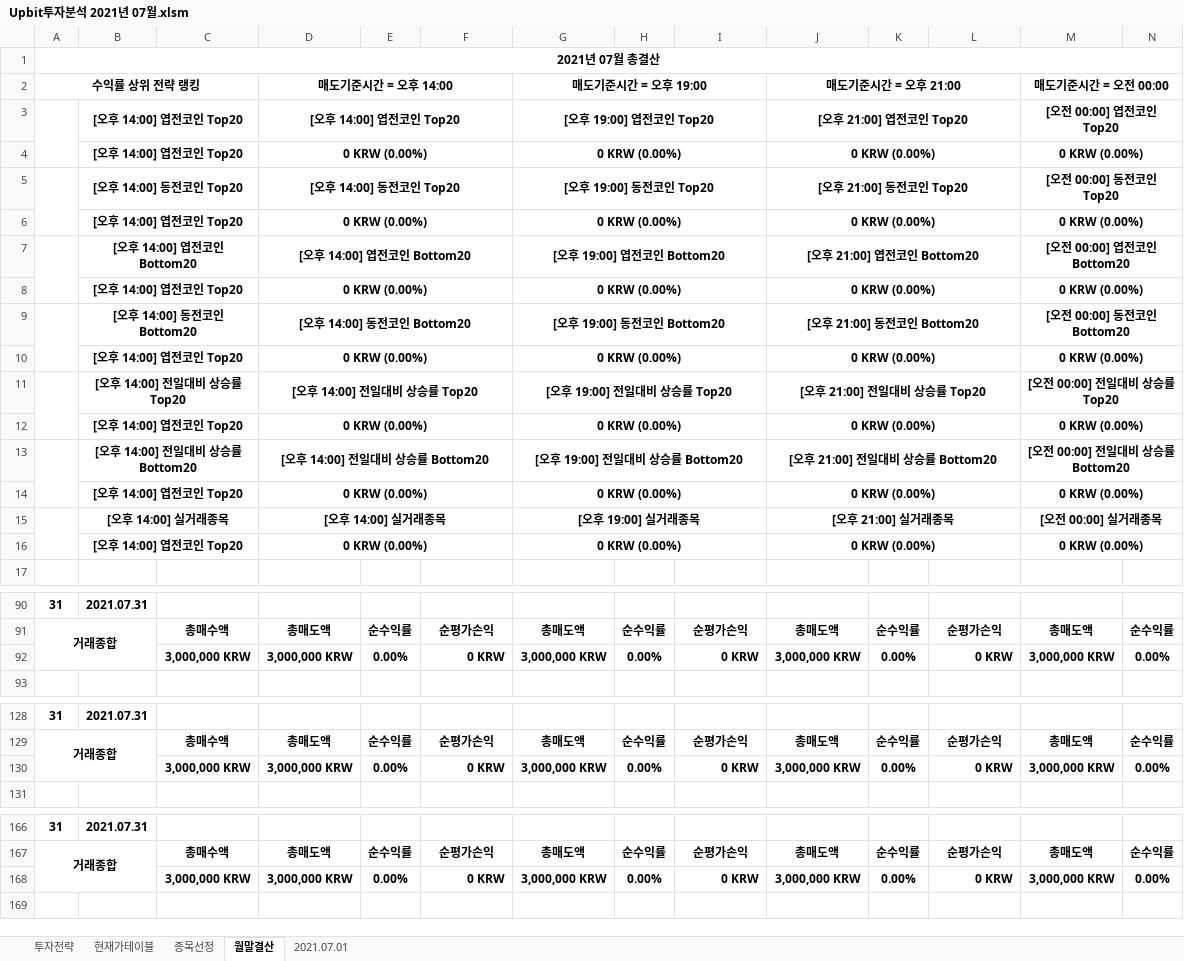
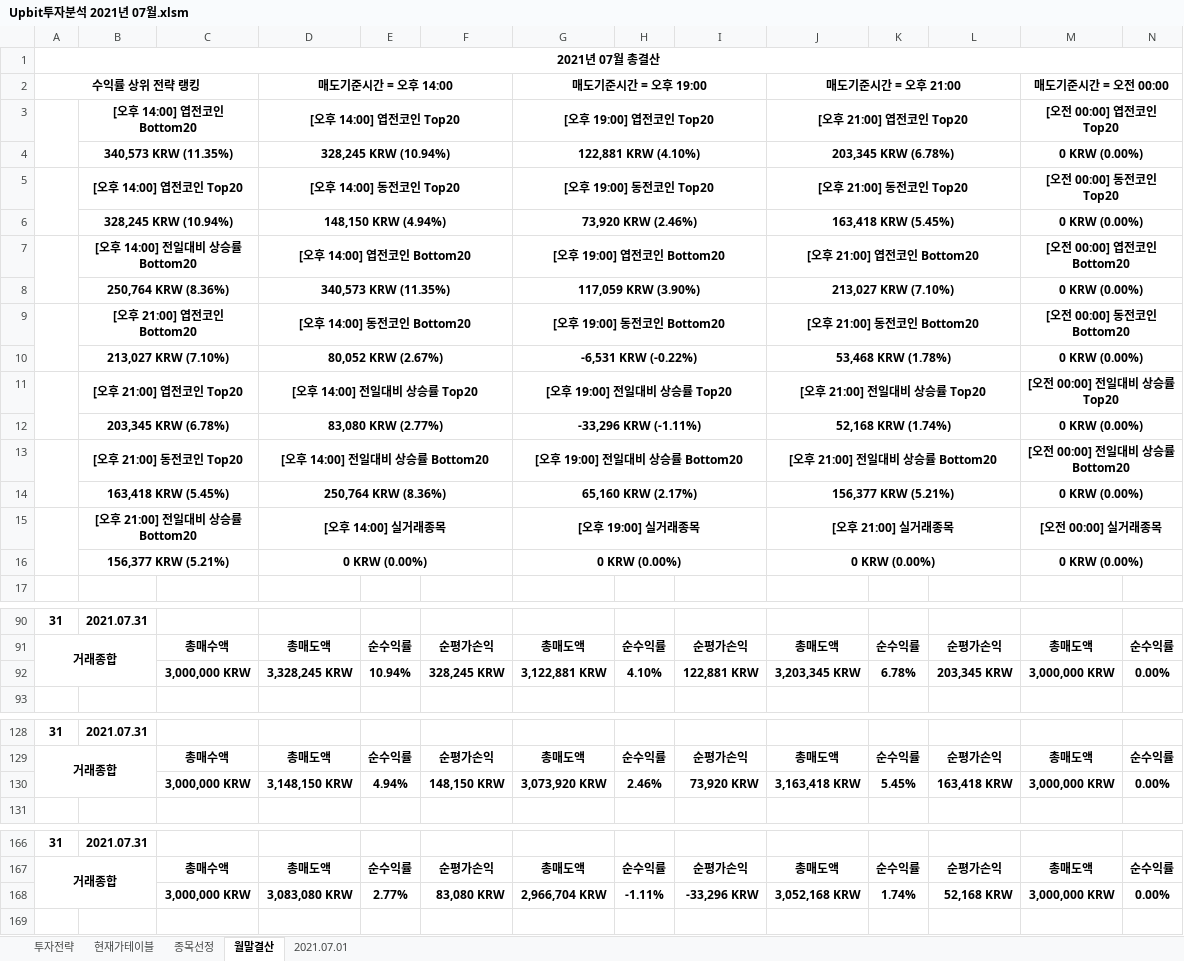
Before and after one commit to JoSihun/Upbit, an Excel workbook: Upbit투자분석 2021년 07월.xlsm, sheet 월말결산, drawn as a sheet; only a part is shown, gaps mark what is left out; values as stored, in another font and other column widths than the file's, no borders; charts and pictures and conditional formats not drawn; removed rows and columns are numbered as before the commit, all else as after; rows hold the shown columns only; the diff covers the shown part only; the diff names each change by its address in the sheet, - before the commit and + after, or states it on an @@ line.

```diff
--- a/Upbit투자분석 2021년 07월.xlsm (sheet 월말결산)
+++ b/Upbit투자분석 2021년 07월.xlsm (sheet 월말결산)
-B3: [오후 14:00] 엽전코인 Top20
+B3: [오후 14:00] 엽전코인 Bottom20
-row 4:  | [오후 14:00] 엽전코인 Top20 |  | 0 KRW (0.00%) |  |  | 0 KRW (0.00%) |  |  | 0 KRW (0.00%) |  |  | 0 KRW (0.00%)
+row 4:  | 340,573 KRW (11.35%) |  | 328,245 KRW (10.94%) |  |  | 122,881 KRW (4.10%) |  |  | 203,345 KRW (6.78%) |  |  | 0 KRW (0.00%)
-B5: [오후 14:00] 동전코인 Top20
+B5: [오후 14:00] 엽전코인 Top20
-row 6:  | [오후 14:00] 엽전코인 Top20 |  | 0 KRW (0.00%) |  |  | 0 KRW (0.00%) |  |  | 0 KRW (0.00%) |  |  | 0 KRW (0.00%)
+row 6:  | 328,245 KRW (10.94%) |  | 148,150 KRW (4.94%) |  |  | 73,920 KRW (2.46%) |  |  | 163,418 KRW (5.45%) |  |  | 0 KRW (0.00%)
-B7: [오후 14:00] 엽전코인 Bottom20
+B7: [오후 14:00] 전일대비 상승률 Bottom20
-row 8:  | [오후 14:00] 엽전코인 Top20 |  | 0 KRW (0.00%) |  |  | 0 KRW (0.00%) |  |  | 0 KRW (0.00%) |  |  | 0 KRW (0.00%)
+row 8:  | 250,764 KRW (8.36%) |  | 340,573 KRW (11.35%) |  |  | 117,059 KRW (3.90%) |  |  | 213,027 KRW (7.10%) |  |  | 0 KRW (0.00%)
-B9: [오후 14:00] 동전코인 Bottom20
+B9: [오후 21:00] 엽전코인 Bottom20
-row 10:  | [오후 14:00] 엽전코인 Top20 |  | 0 KRW (0.00%) |  |  | 0 KRW (0.00%) |  |  | 0 KRW (0.00%) |  |  | 0 KRW (0.00%)
+row 10:  | 213,027 KRW (7.10%) |  | 80,052 KRW (2.67%) |  |  | -6,531 KRW (-0.22%) |  |  | 53,468 KRW (1.78%) |  |  | 0 KRW (0.00%)
-B11: [오후 14:00] 전일대비 상승률 Top20
+B11: [오후 21:00] 엽전코인 Top20
-row 12:  | [오후 14:00] 엽전코인 Top20 |  | 0 KRW (0.00%) |  |  | 0 KRW (0.00%) |  |  | 0 KRW (0.00%) |  |  | 0 KRW (0.00%)
+row 12:  | 203,345 KRW (6.78%) |  | 83,080 KRW (2.77%) |  |  | -33,296 KRW (-1.11%) |  |  | 52,168 KRW (1.74%) |  |  | 0 KRW (0.00%)
-B13: [오후 14:00] 전일대비 상승률 Bottom20
+B13: [오후 21:00] 동전코인 Top20
-row 14:  | [오후 14:00] 엽전코인 Top20 |  | 0 KRW (0.00%) |  |  | 0 KRW (0.00%) |  |  | 0 KRW (0.00%) |  |  | 0 KRW (0.00%)
+row 14:  | 163,418 KRW (5.45%) |  | 250,764 KRW (8.36%) |  |  | 65,160 KRW (2.17%) |  |  | 156,377 KRW (5.21%) |  |  | 0 KRW (0.00%)
-B15: [오후 14:00] 실거래종목
+B15: [오후 21:00] 전일대비 상승률 Bottom20
-B16: [오후 14:00] 엽전코인 Top20
+B16: 156,377 KRW (5.21%)
-row 92:  |  | 3,000,000 KRW | 3,000,000 KRW | 0.00% | 0 KRW | 3,000,000 KRW | 0.00% | 0 KRW | 3,000,000 KRW | 0.00% | 0 KRW | 3,000,000 KRW | 0.00%
+row 92:  |  | 3,000,000 KRW | 3,328,245 KRW | 10.94% | 328,245 KRW | 3,122,881 KRW | 4.10% | 122,881 KRW | 3,203,345 KRW | 6.78% | 203,345 KRW | 3,000,000 KRW | 0.00%
-row 130:  |  | 3,000,000 KRW | 3,000,000 KRW | 0.00% | 0 KRW | 3,000,000 KRW | 0.00% | 0 KRW | 3,000,000 KRW | 0.00% | 0 KRW | 3,000,000 KRW | 0.00%
+row 130:  |  | 3,000,000 KRW | 3,148,150 KRW | 4.94% | 148,150 KRW | 3,073,920 KRW | 2.46% | 73,920 KRW | 3,163,418 KRW | 5.45% | 163,418 KRW | 3,000,000 KRW | 0.00%
-row 168:  |  | 3,000,000 KRW | 3,000,000 KRW | 0.00% | 0 KRW | 3,000,000 KRW | 0.00% | 0 KRW | 3,000,000 KRW | 0.00% | 0 KRW | 3,000,000 KRW | 0.00%
+row 168:  |  | 3,000,000 KRW | 3,083,080 KRW | 2.77% | 83,080 KRW | 2,966,704 KRW | -1.11% | -33,296 KRW | 3,052,168 KRW | 1.74% | 52,168 KRW | 3,000,000 KRW | 0.00%
```
Also changed, not shown: 3 added rows, 3 removed rows and 54 edited cells elsewhere in this sheet, sheet 종목선정, sheet 2021.07.01, sheet 현재가테이블, sheet 투자전략.
